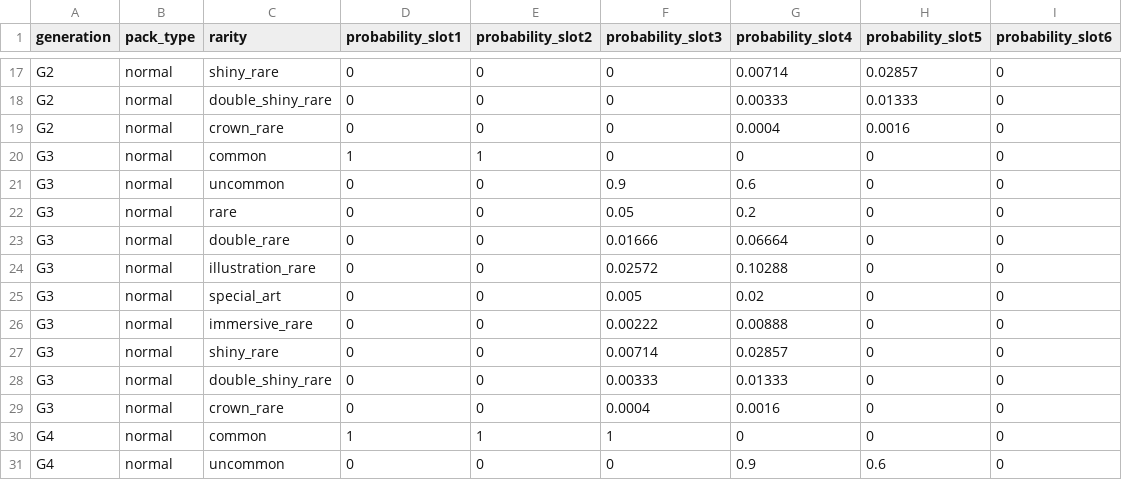
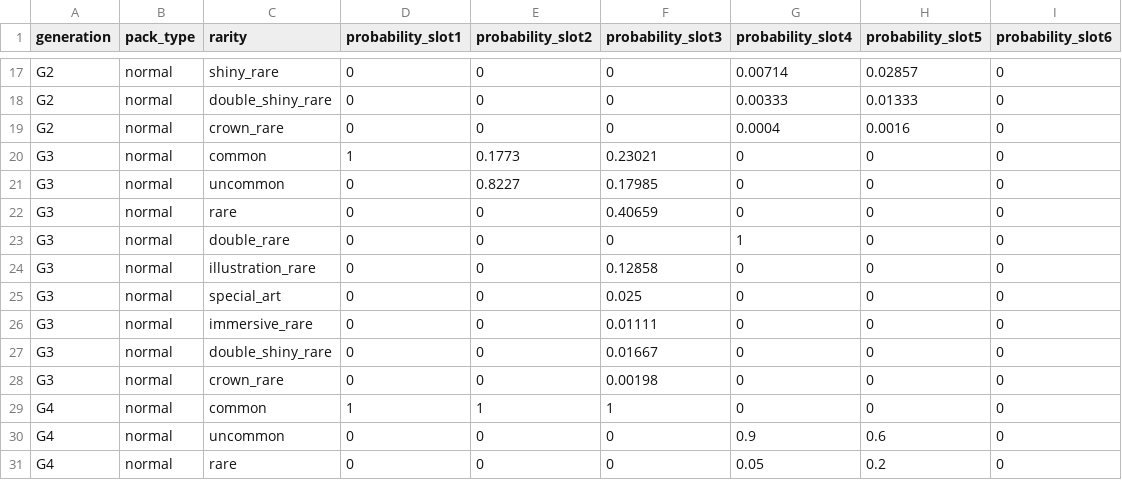
Before and after one commit to nyxdis/tcgp-tracker, a CSV file: data/rarity_probabilities.csv, drawn as a sheet; only a part is shown, gaps mark what is left out; the shorter side is filled out with more unchanged rows.

Commit message:
fix(tracker): make pull probability calculation robust and fix A4b odds
Rewrite prob_at_least_one_new_card so each slot's distribution is
renormalised over the rarities actually present in the pack and the result
is clamped to [0, 1]; move the pack-type weighting into
prob_new_card_any_pack_type. Derive god pack weights from the pack's own
card pool instead of set-wide counts. Load pack types and rarity tables once
per generation in the pack list view and pass pre-fetched data down,
cutting the page to ~60 queries.

Replace the G3 (Deluxe Pack ex) rarity table, which summed to >1 per slot
and produced negative chances, with the in-game slot structure. Make
import_data assign the set's generation to packs (and fix existing ones),
then run validate_probabilities, which now skips god pack types and
tolerates 1e-4 rounding in published rates.

Add tests for hand-computed values, slot counts, missing rarities,
oversubscribed tables, god packs, pack-type weighting, the import fix and
the shipped CSV tables.

Closes #1, closes #2, closes #3, closes #4, closes #5, closes #6

```diff
--- a/data/rarity_probabilities.csv
+++ b/data/rarity_probabilities.csv
@@ -19,12 +19,11 @@ G2,normal,double_shiny_rare,0,0,0,0.00333,0.01333,0
 G2,normal,crown_rare,0,0,0,0.0004,0.0016,0
-G3,normal,common,1,1,0,0,0,0
-G3,normal,uncommon,0,0,0.9,0.6,0,0
-G3,normal,rare,0,0,0.05,0.2,0,0
-G3,normal,double_rare,0,0,0.01666,0.06664,0,0
-G3,normal,illustration_rare,0,0,0.02572,0.10288,0,0
-G3,normal,special_art,0,0,0.005,0.02,0,0
-G3,normal,immersive_rare,0,0,0.00222,0.00888,0,0
-G3,normal,shiny_rare,0,0,0.00714,0.02857,0,0
-G3,normal,double_shiny_rare,0,0,0.00333,0.01333,0,0
-G3,normal,crown_rare,0,0,0.0004,0.0016,0,0
+G3,normal,common,1,0.1773,0.23021,0,0,0
+G3,normal,uncommon,0,0.8227,0.17985,0,0,0
+G3,normal,rare,0,0,0.40659,0,0,0
+G3,normal,double_rare,0,0,0,1,0,0
+G3,normal,illustration_rare,0,0,0.12858,0,0,0
+G3,normal,special_art,0,0,0.025,0,0,0
+G3,normal,immersive_rare,0,0,0.01111,0,0,0
+G3,normal,double_shiny_rare,0,0,0.01667,0,0,0
+G3,normal,crown_rare,0,0,0.00198,0,0,0
 G4,normal,common,1,1,1,0,0,0
```
Also changed, not shown: 8 other files.
